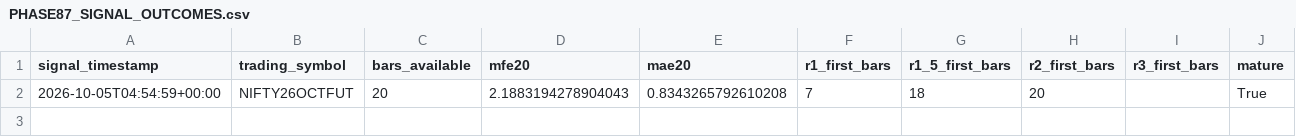
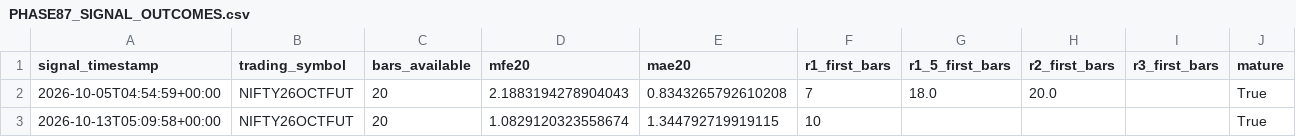
Before and after one commit to NexttTrader/Nifty50-Minute-Data, a CSV file: research/data/forward/PHASE87_SIGNAL_OUTCOMES.csv, drawn as a sheet.

```diff
--- a/research/data/forward/PHASE87_SIGNAL_OUTCOMES.csv
+++ b/research/data/forward/PHASE87_SIGNAL_OUTCOMES.csv
@@ -1,2 +1,3 @@
 signal_timestamp,trading_symbol,bars_available,mfe20,mae20,r1_first_bars,r1_5_first_bars,r2_first_bars,r3_first_bars,mature
-2026-10-05T04:54:59+00:00,NIFTY26OCTFUT,20,2.1883194278904043,0.8343265792610208,7,18,20,,True
+2026-10-05T04:54:59+00:00,NIFTY26OCTFUT,20,2.1883194278904043,0.8343265792610208,7,18.0,20.0,,True
+2026-10-13T05:09:58+00:00,NIFTY26OCTFUT,20,1.0829120323558674,1.344792719919115,10,,,,True
```
Also changed, not shown: research/data/forward/PHASE87_FORWARD_MANIFEST.csv, research/data/forward/PHASE87_FROZEN_SIGNALS.csv, 4 other files.
